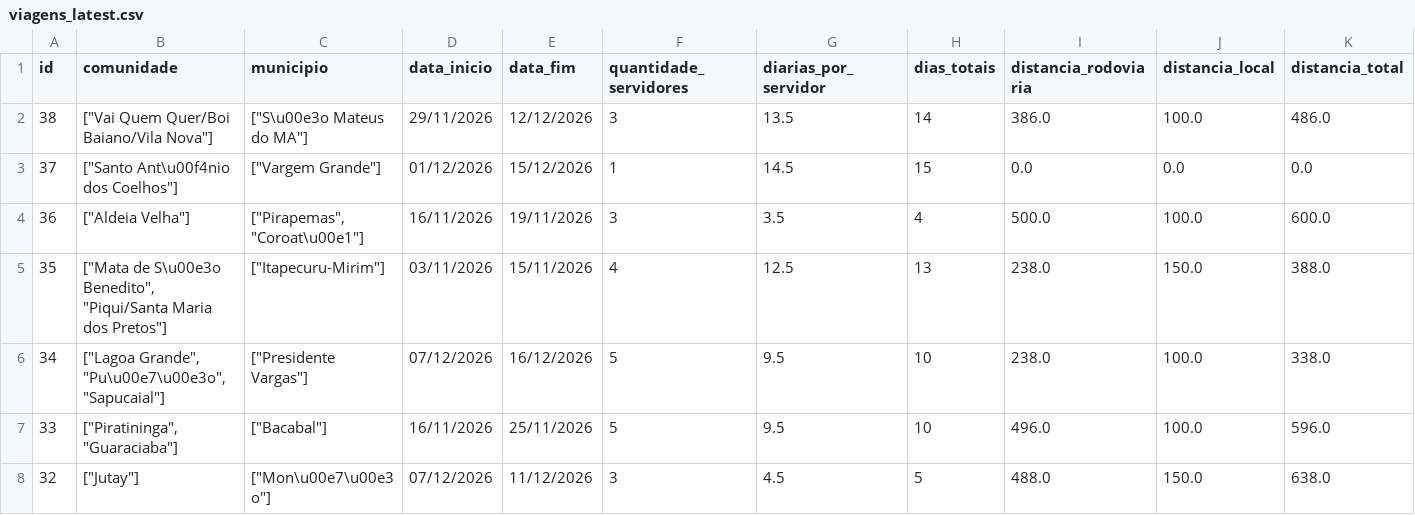
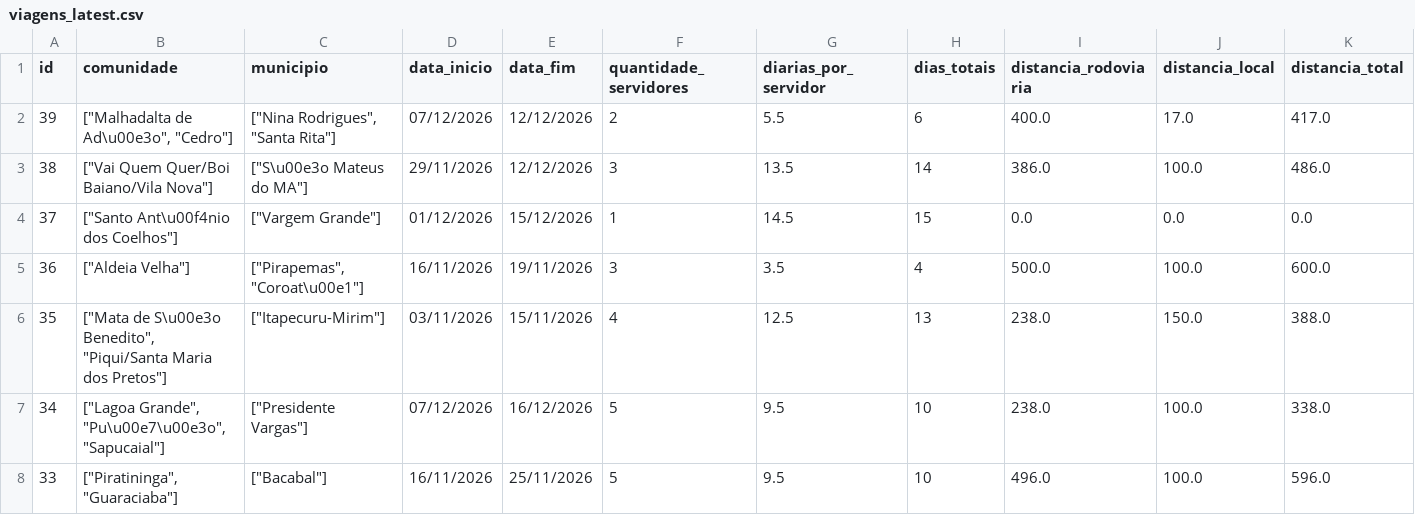
Before and after one commit to michaeljmcardoso/Quilombo-Viagens-master, a CSV file: dados/viagens_latest.csv, drawn as a sheet; only a part is shown; the shorter side is filled out with more unchanged rows; rows hold the shown columns only; the diff names each change by its address in the sheet, - before the commit and + after, or states it on an @@ line.

Commit message:
📝 Nova viagem cadastrada - Malhadalta de Adão, Cedro - 12/11/2026 16:54:49

```diff
--- a/dados/viagens_latest.csv
+++ b/dados/viagens_latest.csv
+row 2: 39 | ["Malhadalta de Ad\u00e3o", "Cedro"] | ["Nina Rodrigues", "Santa Rita"] | 07/12/2026 | 12/12/2026 | 2 | 5.5 | 6 | 400.0 | 17.0 | 417.0
```
Also changed, not shown: 2 other files.
